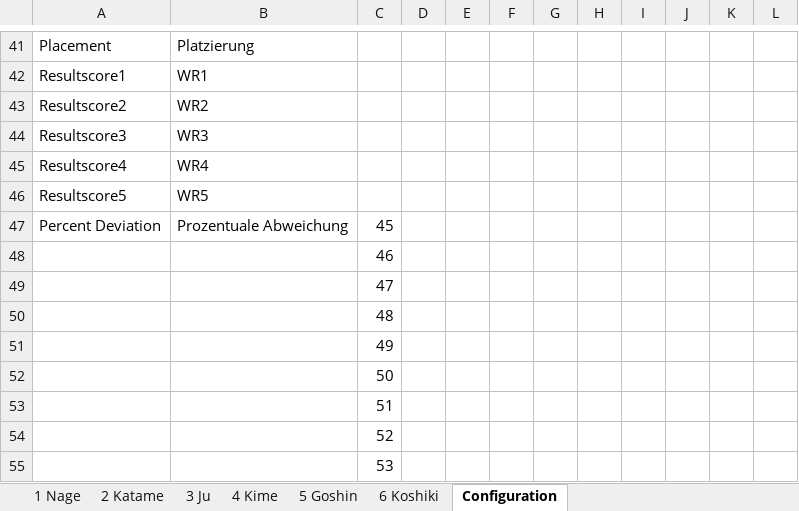
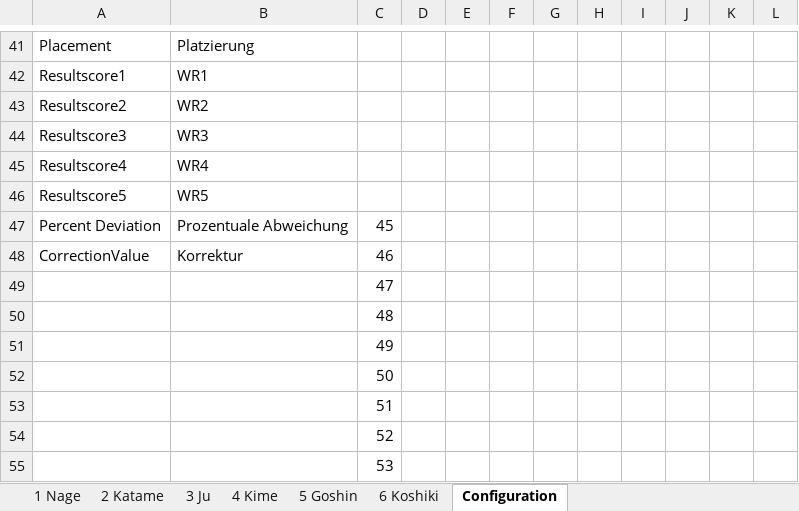
Before and after one commit to dev-jung/judo-kata, an Excel workbook: Templates/Results.xlsm, sheet Configuration, drawn as a sheet; only a part is shown, gaps mark what is left out; values as stored, in another font and other column widths than the file's, no borders; the diff names each change by its address in the sheet, - before the commit and + after, or states it on an @@ line.

Commit message:
List generator adapted to new correction value
Minor Bugs fixed in Blank
Config values added for correction value in Results

```diff
--- a/Templates/Results.xlsm (sheet Configuration)
+++ b/Templates/Results.xlsm (sheet Configuration)
-A48: (empty)
+A48: CorrectionValue
-B48: (empty)
+B48: Korrektur
```
Also changed, not shown: charts or pictures, Templates/Blank.xlsm, Templates/List.xlsm.
